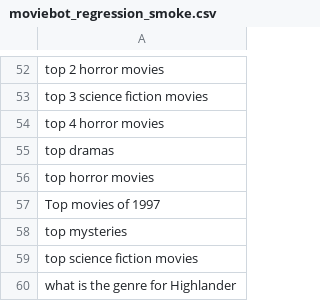
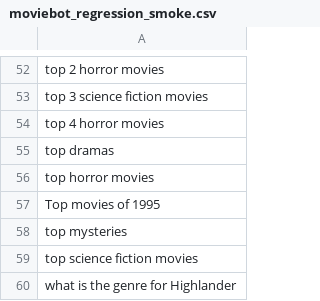
Before and after one commit to ryanmark1867/chatbot, a CSV file: testcases/moviebot_regression_smoke.csv, drawn as a sheet; only a part is shown, gaps mark what is left out.

Commit message:
Add files via upload

```diff
--- a/testcases/moviebot_regression_smoke.csv
+++ b/testcases/moviebot_regression_smoke.csv
@@ -56,3 +56,3 @@ top dramas
 top horror movies
-Top movies of 1997
+Top movies of 1995
 top mysteries
```
